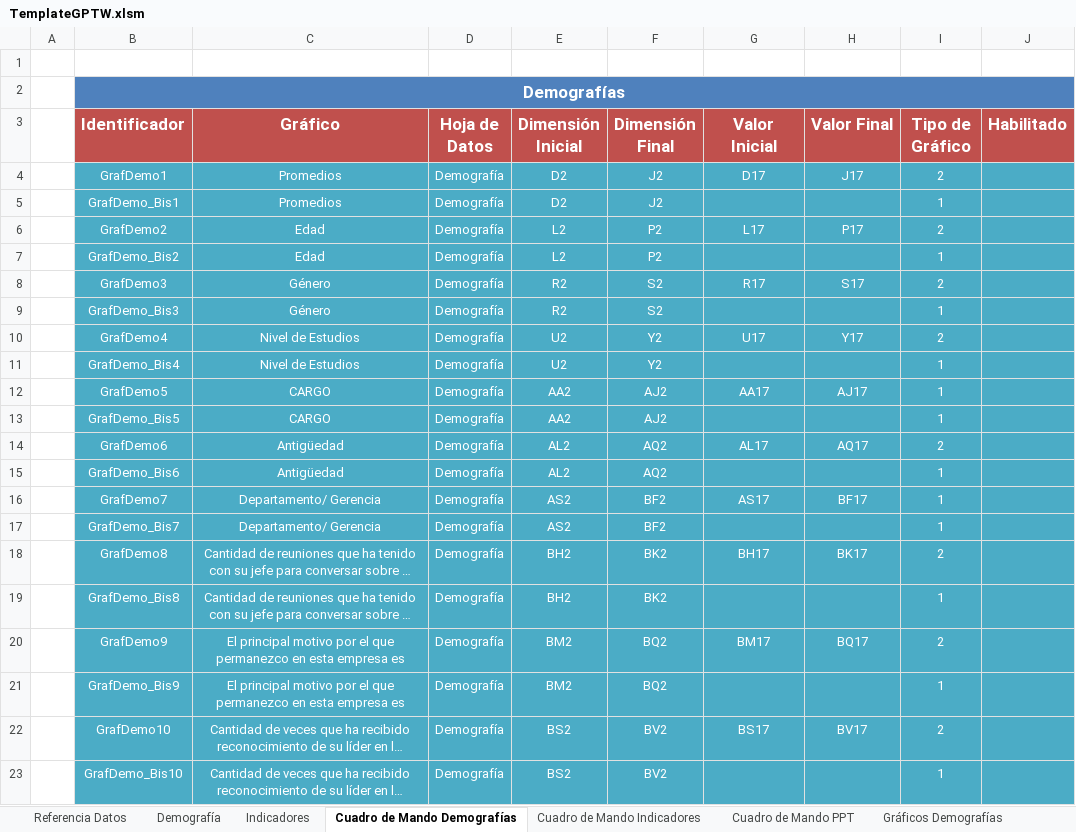
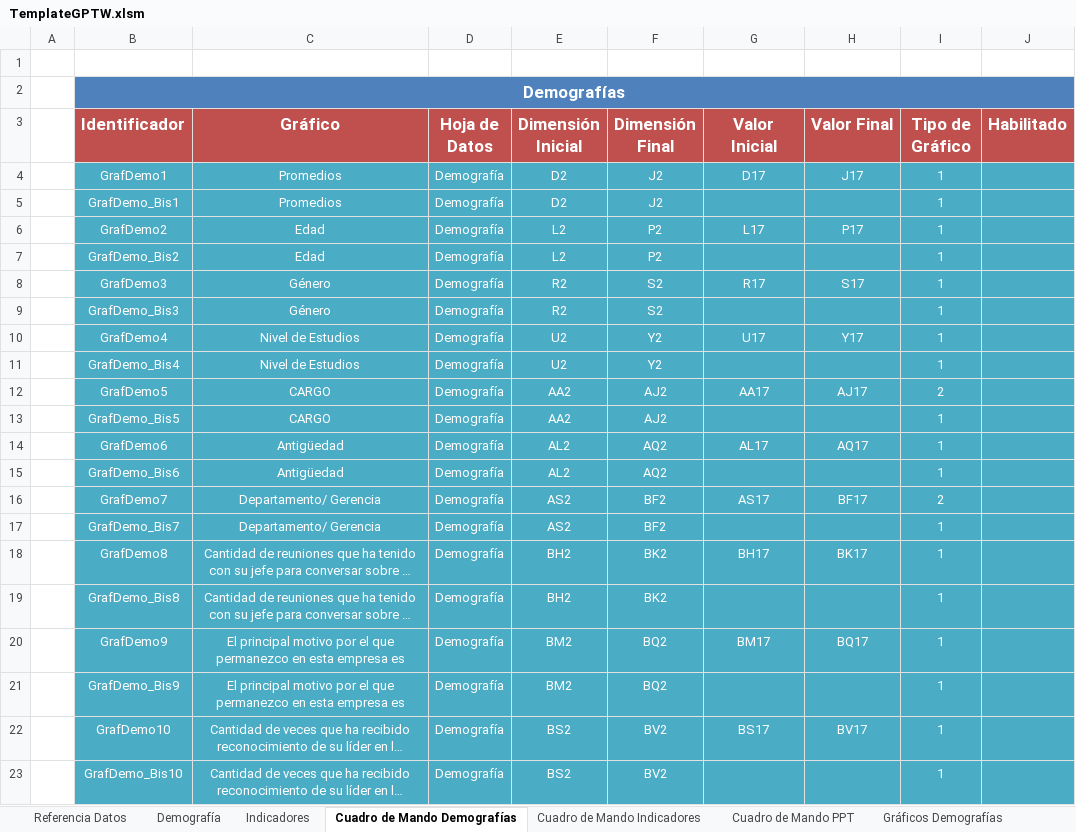
Before and after one commit to gino08/excelMacro, an Excel workbook: TemplateGPTW.xlsm, sheet Cuadro de Mando Demografías, drawn as a sheet; long unchanged cells end in …; values as stored, in another font and other column widths than the file's, no borders; charts and pictures not drawn; the diff names each change by its address in the sheet, - before the commit and + after, or states it on an @@ line.

```diff
--- a/TemplateGPTW.xlsm (sheet Cuadro de Mando Demografías)
+++ b/TemplateGPTW.xlsm (sheet Cuadro de Mando Demografías)
-I4 (Tipo de Gráfico): 2
+I4 (Tipo de Gráfico): 1
-I6 (Tipo de Gráfico): 2
+I6 (Tipo de Gráfico): 1
-I8 (Tipo de Gráfico): 2
+I8 (Tipo de Gráfico): 1
-I10 (Tipo de Gráfico): 2
+I10 (Tipo de Gráfico): 1
-I12 (Tipo de Gráfico): 1
+I12 (Tipo de Gráfico): 2
-I14 (Tipo de Gráfico): 2
+I14 (Tipo de Gráfico): 1
-I16 (Tipo de Gráfico): 1
+I16 (Tipo de Gráfico): 2
-I18 (Tipo de Gráfico): 2
+I18 (Tipo de Gráfico): 1
-I20 (Tipo de Gráfico): 2
+I20 (Tipo de Gráfico): 1
-I22 (Tipo de Gráfico): 2
+I22 (Tipo de Gráfico): 1
```
Also changed, not shown: sheet Gráficos Demografías, sheet Cuadro de Mando PPT, charts or pictures.
